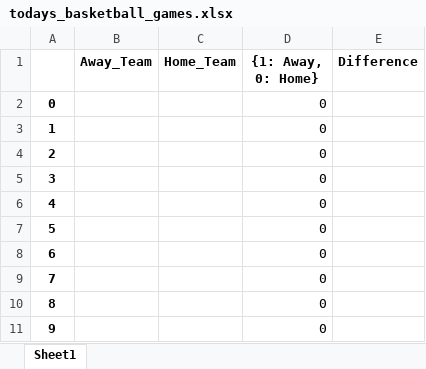
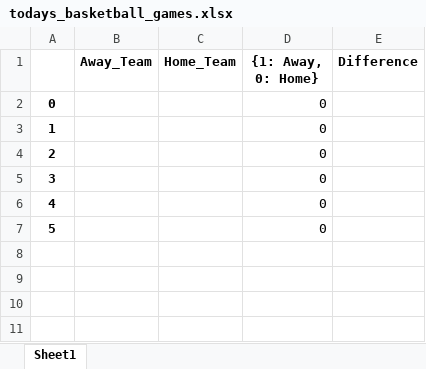
Before and after one commit to s0r21/Sports_Averages, an Excel workbook: Output/todays_basketball_games.xlsx, sheet Sheet1, drawn as a sheet; values as stored, in another font and other column widths than the file's, no borders; the diff names each change by its address in the sheet, - before the commit and + after, or states it on an @@ line.

Commit message:
Making code more optimized and efficient. -> Created more functions and classes to make code less clunky. -> Using webscraping more efficiently to get an automatic list of todays games. -> Fully automated the process. This is the same as the baseball (basically it takes whoever is playing today, tells me who will win and then the difference between scores). -> Changed date to today. Need to start running it when new season starts. -> (2022-10-30). Change made to basketball dataset. Wasn't posting all games so took out the Schedule.pop() function and changed the i%3==0 to i%1 to include all games.

```diff
--- a/Output/todays_basketball_games.xlsx (sheet Sheet1)
+++ b/Output/todays_basketball_games.xlsx (sheet Sheet1)
-row 8: 6 |  |  | 0
-row 9: 7 |  |  | 0
-row 10: 8 |  |  | 0
-row 11: 9 |  |  | 0
```
Also changed, not shown: 1 other file.
